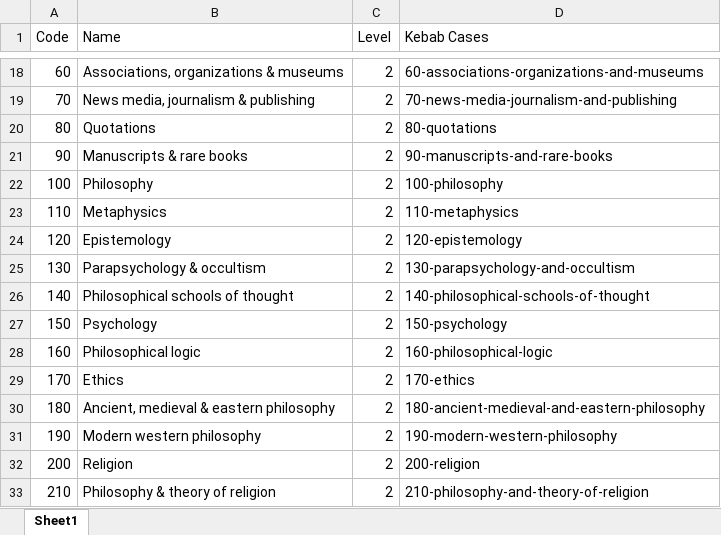
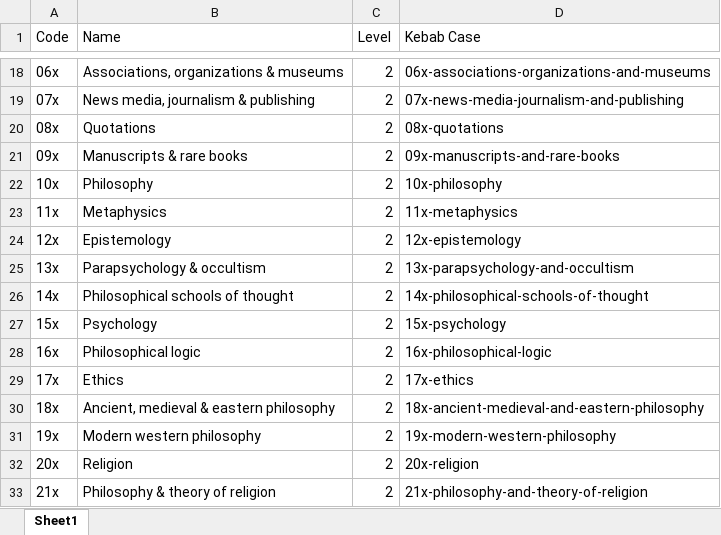
Before and after one commit to nuuuwan/cheat_sheets, an Excel workbook: dewey-decimal-classification/dewey-decimal-classification.csv.xlsx, sheet Sheet1, drawn as a sheet; only a part is shown, gaps mark what is left out; values as stored, in another font and other column widths than the file's, no borders; the diff covers the shown part only; the diff names each change by its address in the sheet, - before the commit and + after, or states it on an @@ line.

```diff
--- a/dewey-decimal-classification/dewey-decimal-classification.csv.xlsx (sheet Sheet1)
+++ b/dewey-decimal-classification/dewey-decimal-classification.csv.xlsx (sheet Sheet1)
-D1: Kebab Cases
+D1: Kebab Case
-A18 (Code): 60
+A18 (Code): 06x
-D18 (Kebab Case): 60-associations-organizations-and-museums
+D18 (Kebab Case): 06x-associations-organizations-and-museums
-A19 (Code): 70
+A19 (Code): 07x
-D19 (Kebab Case): 70-news-media-journalism-and-publishing
+D19 (Kebab Case): 07x-news-media-journalism-and-publishing
-A20 (Code): 80
+A20 (Code): 08x
-D20 (Kebab Case): 80-quotations
+D20 (Kebab Case): 08x-quotations
-A21 (Code): 90
+A21 (Code): 09x
-D21 (Kebab Case): 90-manuscripts-and-rare-books
+D21 (Kebab Case): 09x-manuscripts-and-rare-books
-A22 (Code): 100
+A22 (Code): 10x
-D22 (Kebab Case): 100-philosophy
+D22 (Kebab Case): 10x-philosophy
-A23 (Code): 110
+A23 (Code): 11x
-D23 (Kebab Case): 110-metaphysics
+D23 (Kebab Case): 11x-metaphysics
-A24 (Code): 120
+A24 (Code): 12x
-D24 (Kebab Case): 120-epistemology
+D24 (Kebab Case): 12x-epistemology
-A25 (Code): 130
+A25 (Code): 13x
-D25 (Kebab Case): 130-parapsychology-and-occultism
+D25 (Kebab Case): 13x-parapsychology-and-occultism
-A26 (Code): 140
+A26 (Code): 14x
-D26 (Kebab Case): 140-philosophical-schools-of-thought
+D26 (Kebab Case): 14x-philosophical-schools-of-thought
-A27 (Code): 150
+A27 (Code): 15x
-D27 (Kebab Case): 150-psychology
+D27 (Kebab Case): 15x-psychology
-A28 (Code): 160
+A28 (Code): 16x
-D28 (Kebab Case): 160-philosophical-logic
+D28 (Kebab Case): 16x-philosophical-logic
-A29 (Code): 170
+A29 (Code): 17x
-D29 (Kebab Case): 170-ethics
+D29 (Kebab Case): 17x-ethics
-A30 (Code): 180
+A30 (Code): 18x
-D30 (Kebab Case): 180-ancient-medieval-and-eastern-philosophy
+D30 (Kebab Case): 18x-ancient-medieval-and-eastern-philosophy
-A31 (Code): 190
+A31 (Code): 19x
-D31 (Kebab Case): 190-modern-western-philosophy
+D31 (Kebab Case): 19x-modern-western-philosophy
-A32 (Code): 200
+A32 (Code): 20x
-D32 (Kebab Case): 200-religion
+D32 (Kebab Case): 20x-religion
-A33 (Code): 210
+A33 (Code): 21x
-D33 (Kebab Case): 210-philosophy-and-theory-of-religion
+D33 (Kebab Case): 21x-philosophy-and-theory-of-religion
```
Also changed, not shown: 388 edited cells and cell formats elsewhere in this sheet, 1 other file.
